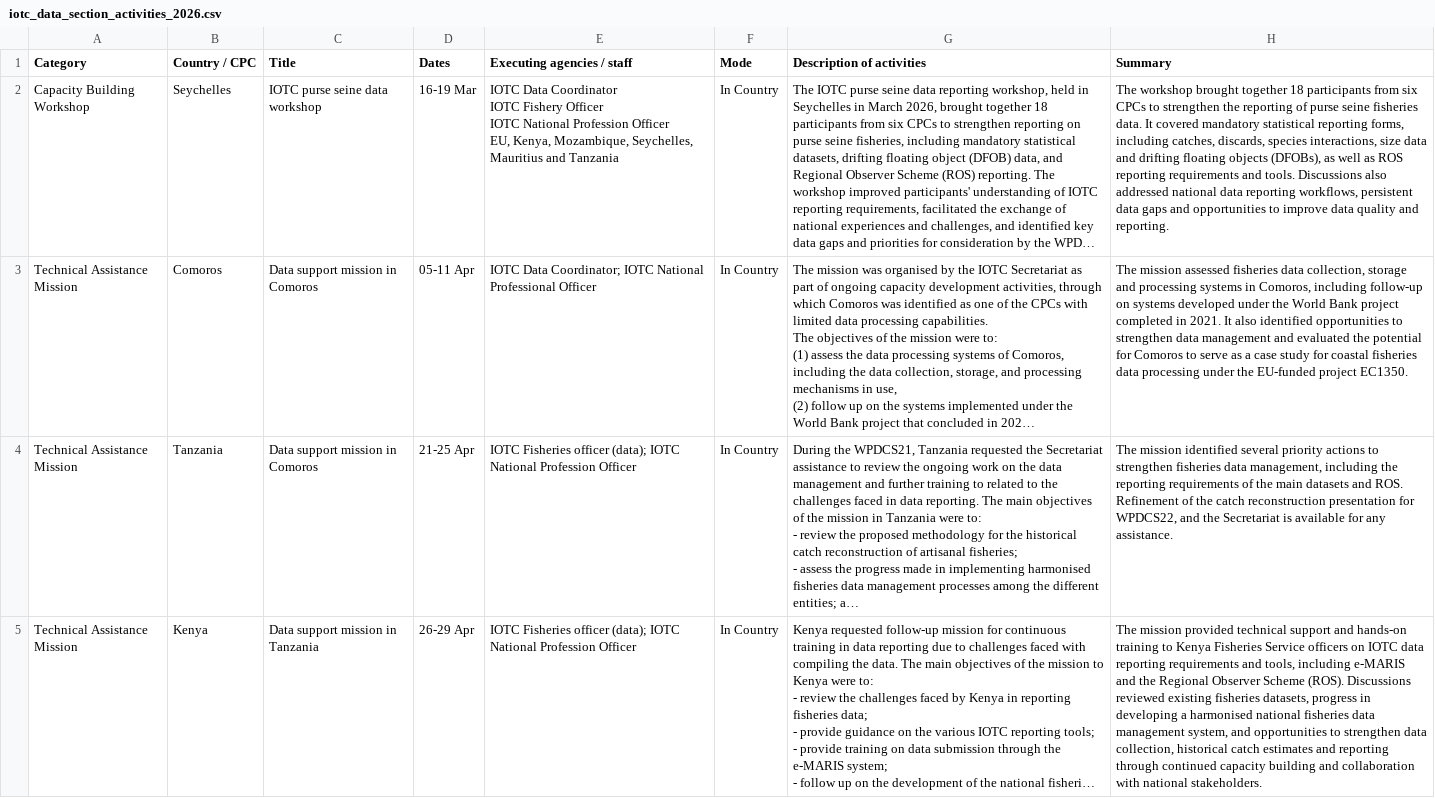
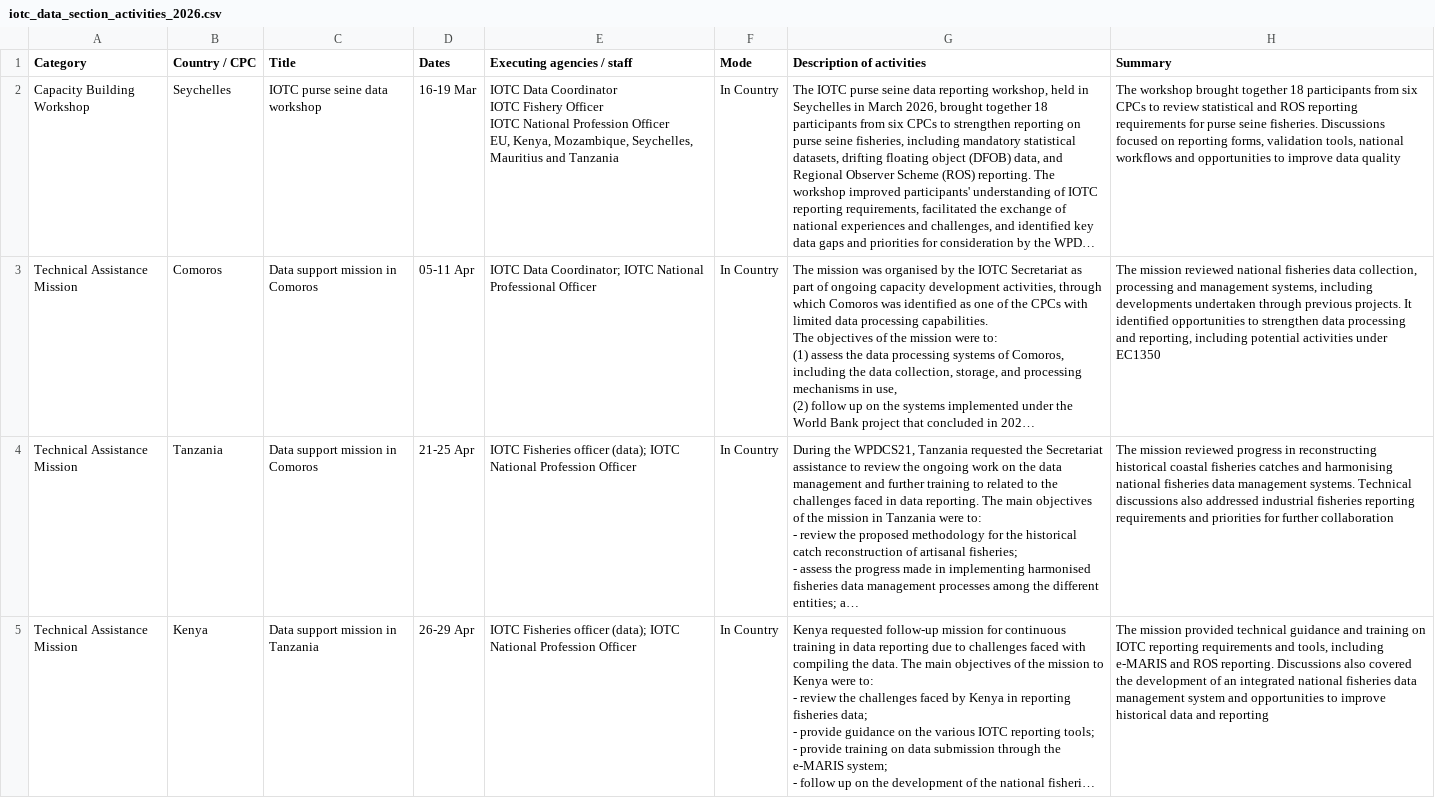
Before and after one commit to iotc-secretariat/iotc-data-section-activities, a CSV file: Data/iotc_data_section_activities_2026.csv, drawn as a sheet; only a part is shown; long unchanged cells end in …; the diff covers the shown part only; the diff names each change by its address in the sheet, - before the commit and + after, or states it on an @@ line.

```diff
--- a/Data/iotc_data_section_activities_2026.csv
+++ b/Data/iotc_data_section_activities_2026.csv
-H2 (Summary): …CPCs to strengthen the reporting of purse seine fisheries data. It covered mandatory statistical reporting forms, including catches, discards, species interactions, size data and drifting floating objects (DFOBs), as well as ROS reporting requirements and tools. Discussions also addressed national data reporting workflows, persistent data gaps and opportunities to improve data quality and reporting.
+H2 (Summary): …CPCs to review statistical and ROS reporting requirements for purse seine fisheries. Discussions focused on reporting forms, validation tools, national workflows and opportunities to improve data quality
-H3 (Summary): The mission assessed fisheries data collection, storage and processing systems in Comoros, including follow-up on systems developed under the World Bank project completed in 2021. It also identified opportunities to strengthen data management and evaluated the potential for Comoros to serve as a case study for coastal fisheries data processing under the EU-funded project EC1350.
+H3 (Summary): The mission reviewed national fisheries data collection, processing and management systems, including developments undertaken through previous projects. It identified opportunities to strengthen data processing and reporting, including potential activities under EC1350
-H4 (Summary): The mission identified several priority actions to strengthen fisheries data management, including the reporting requirements of the main datasets and ROS. Refinement of the catch reconstruction presentation for WPDCS22, and the Secretariat is available for any assistance.
+H4 (Summary): The mission reviewed progress in reconstructing historical coastal fisheries catches and harmonising national fisheries data management systems. Technical discussions also addressed industrial fisheries reporting requirements and priorities for further collaboration
-H5 (Summary): …provided technical support and hands-on training to Kenya Fisheries Service officers on IOTC data reporting requirements and tools, including e-MARIS and the Regional Observer Scheme (ROS). Discussions reviewed existing fisheries datasets, progress in developing a harmonised national fisheries data management system, and opportunities to strengthen data collection, historical catch estimates and reporting through continued capacity building and collaboration with national stakeholders.
+H5 (Summary): …provided technical guidance and training on IOTC reporting requirements and tools, including e-MARIS and ROS reporting. Discussions also covered the development of an integrated national fisheries data management system and opportunities to improve historical data and reporting
```
Also changed, not shown: 11 edited cells elsewhere in this file, 24 other files.
